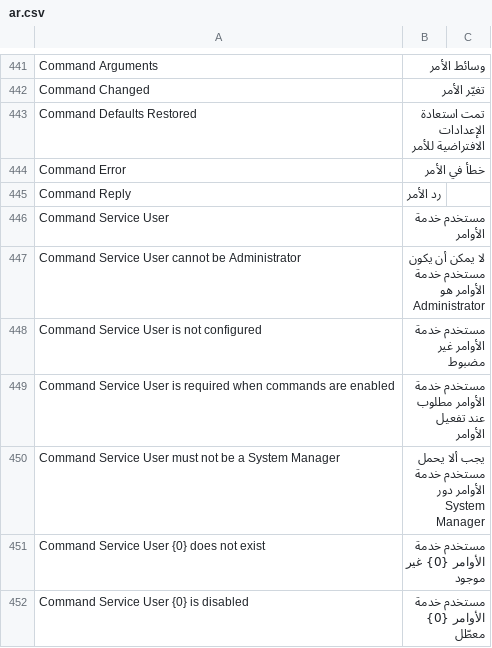
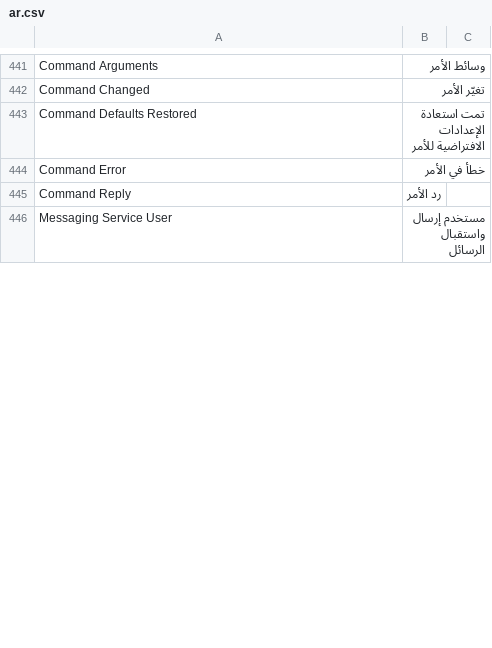
Before and after one commit to SANAD-Digital/whatsapp_next, a CSV file: whatsapp_next/translations/ar.csv, drawn as a sheet; only a part is shown, gaps mark what is left out; removed rows and columns are numbered as before the commit, all else as after; the diff covers the shown part only; the diff names each change by its address in the sheet, - before the commit and + after, or states it on an @@ line.

```diff
--- a/whatsapp_next/translations/ar.csv
+++ b/whatsapp_next/translations/ar.csv
-row 446: Command Service User | مستخدم خدمة الأوامر
-row 447: Command Service User cannot be Administrator | لا يمكن أن يكون مستخدم خدمة الأوامر هو Administrator
-row 448: Command Service User is not configured | مستخدم خدمة الأوامر غير مضبوط
-row 449: Command Service User is required when commands are enabled | مستخدم خدمة الأوامر مطلوب عند تفعيل الأوامر
-row 450: Command Service User must not be a System Manager | يجب ألا يحمل مستخدم خدمة الأوامر دور System Manager
-row 451: Command Service User {0} does not exist | مستخدم خدمة الأوامر {0} غير موجود
-row 452: Command Service User {0} is disabled | مستخدم خدمة الأوامر {0} معطّل
+row 446: Messaging Service User | مستخدم إرسال واستقبال الرسائل
```
Also changed, not shown: 9 added rows and 2 edited cells elsewhere in this file, 10 other files.
